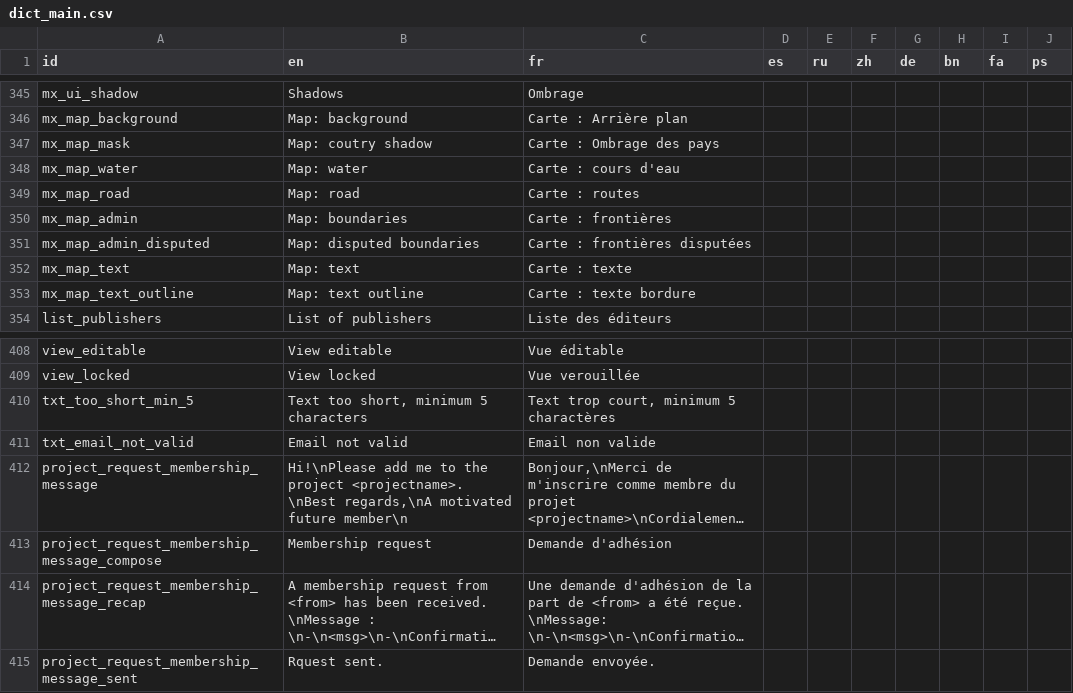
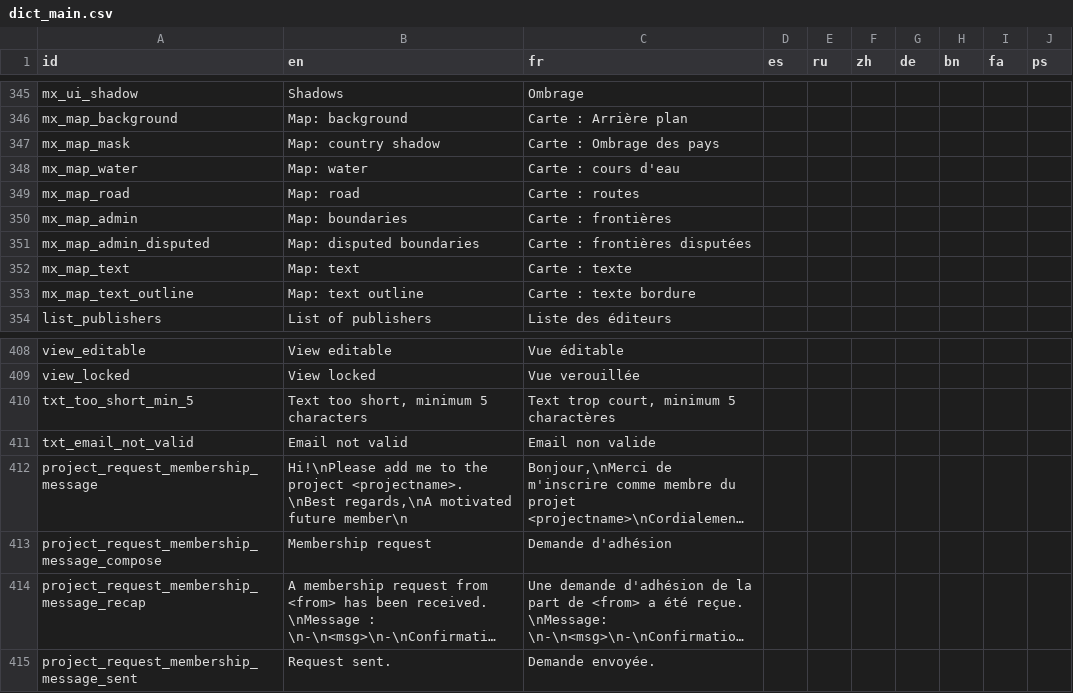
Before and after one commit to unep-grid/mapx, a CSV file: app/src/data/dict_main.csv, drawn as a sheet; only a part is shown, gaps mark what is left out; long unchanged cells end in …; the diff names each change by its address in the sheet, - before the commit and + after, or states it on an @@ line.

```diff
--- a/app/src/data/dict_main.csv
+++ b/app/src/data/dict_main.csv
-B347 (en): Map: coutry shadow
+B347 (en): Map: country shadow
-B415 (en): Rquest sent.
+B415 (en): Request sent.
```
Also changed, not shown: 19 other files.
